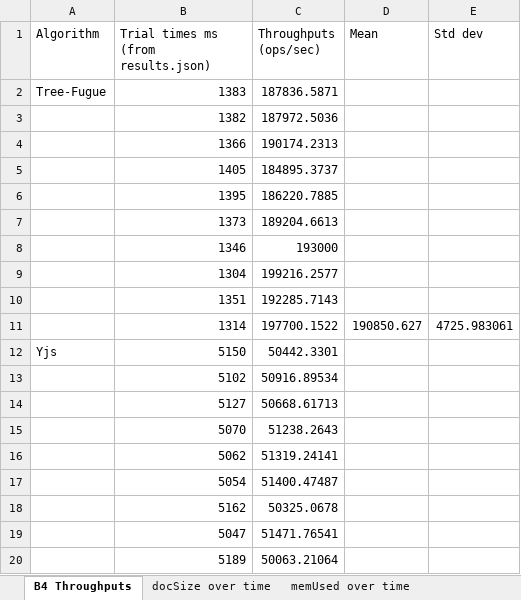
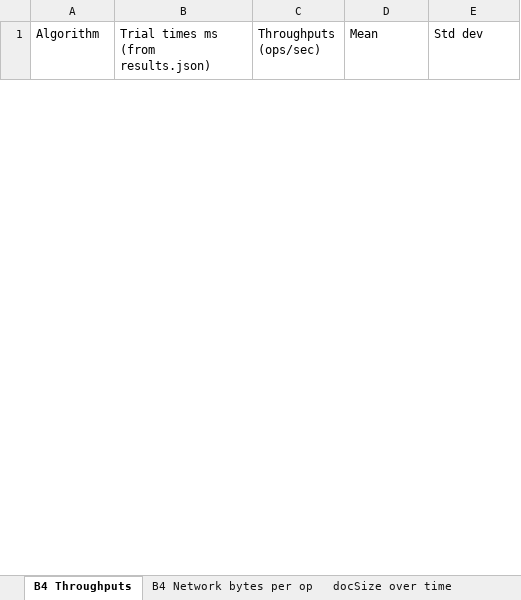
Before and after one commit to mweidner037/fugue, an Excel workbook: charts.xlsx, sheet B4 Throughputs, drawn as a sheet; only a part is shown; values as stored, in another font and other column widths than the file's, no borders; removed rows and columns are numbered as before the commit, all else as after; the diff covers the shown part only; the diff names each change by its address in the sheet, - before the commit and + after, or states it on an @@ line.

```diff
--- a/charts.xlsx (sheet B4 Throughputs)
+++ b/charts.xlsx (sheet B4 Throughputs)
+sheet tab: B4 Network bytes per op
-row 2: Tree-Fugue | 1383 | 187836.5871
-row 3:  | 1382 | 187972.5036
-row 4:  | 1366 | 190174.2313
-row 5:  | 1405 | 184895.3737
-row 6:  | 1395 | 186220.7885
-row 7:  | 1373 | 189204.6613
-row 8:  | 1346 | 193000
-row 9:  | 1304 | 199216.2577
-row 10:  | 1351 | 192285.7143
-row 11:  | 1314 | 197700.1522 | 190850.627 | 4725.983061
-row 12: Yjs | 5150 | 50442.3301
-row 13:  | 5102 | 50916.89534
-row 14:  | 5127 | 50668.61713
-row 15:  | 5070 | 51238.2643
-row 16:  | 5062 | 51319.24141
-row 17:  | 5054 | 51400.47487
-row 18:  | 5162 | 50325.0678
-row 19:  | 5047 | 51471.76541
-row 20:  | 5189 | 50063.21064
```
Also changed, not shown: 70 added rows and 61 removed rows elsewhere in this sheet, sheet memUsed over time, sheet docSize over time, other sheet tabs, charts or pictures, 1 other file.
